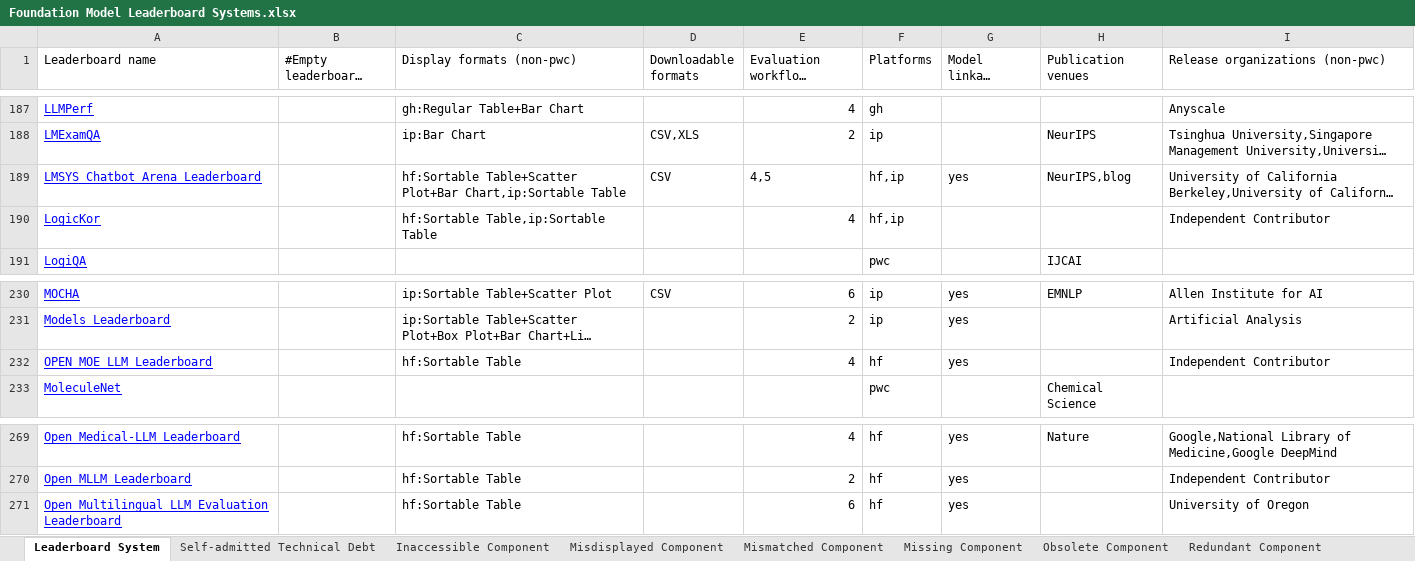
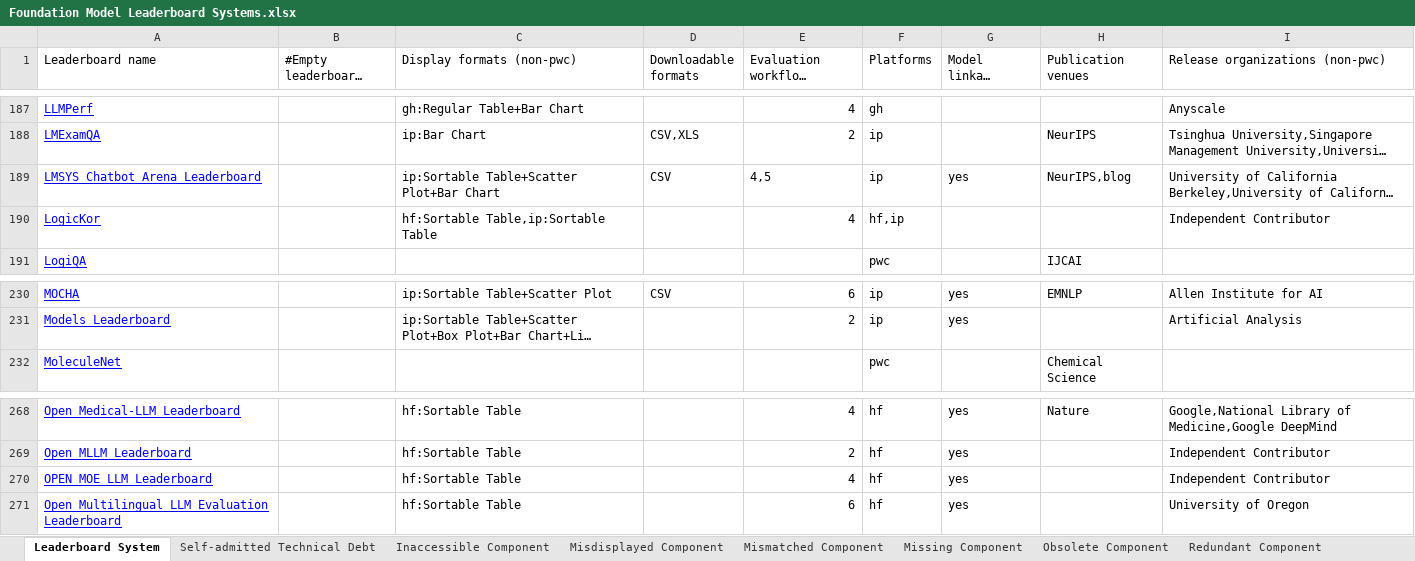
Before and after one commit to zhimin-z/Foundation-Model-Leaderboard-Survey, an Excel workbook: meta/Foundation Model Leaderboard Systems.xlsx, sheet Leaderboard System, drawn as a sheet; only a part is shown, gaps mark what is left out; long unchanged cells end in …; values as stored, in another font and other column widths than the file's, no borders; charts and pictures not drawn; the diff names each change by its address in the sheet, - before the commit and + after, or states it on an @@ line.

```diff
--- a/meta/Foundation Model Leaderboard Systems.xlsx (sheet Leaderboard System)
+++ b/meta/Foundation Model Leaderboard Systems.xlsx (sheet Leaderboard System)
-C189 (Display formats (non-pwc)): hf:Sortable Table+Scatter Plot+Bar Chart,ip:Sortable Table
+C189 (Display formats (non-pwc)): ip:Sortable Table+Scatter Plot+Bar Chart
-F189 (Platforms): hf,ip
+F189 (Platforms): ip
@@ row 232 moved to row 270: OPEN MOE LLM Leaderboard @@
```
Also changed, not shown: sheet Obsolete Component, 13 other files.
